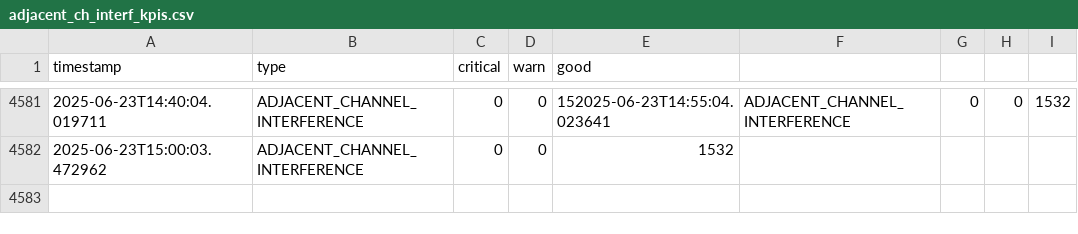
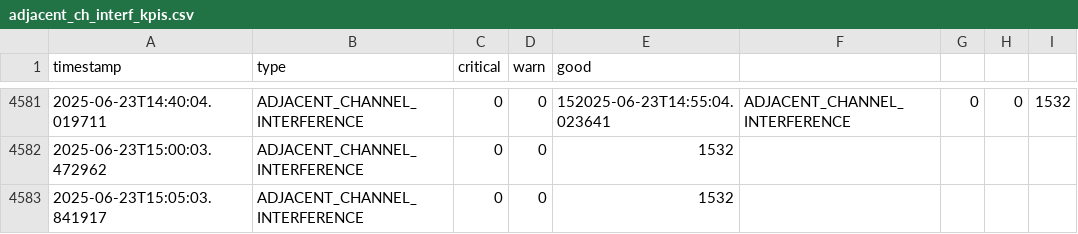
Before and after one commit to lesferrell/Reports, a CSV file: adjacent_ch_interf_kpis.csv, drawn as a sheet; only a part is shown, gaps mark what is left out; the diff names each change by its address in the sheet, - before the commit and + after, or states it on an @@ line.

```diff
--- a/adjacent_ch_interf_kpis.csv
+++ b/adjacent_ch_interf_kpis.csv
+row 4583: 2025-06-23T15:05:03.841917 | ADJACENT_CHANNEL_INTERFERENCE | 0 | 0 | 1532
```
Also changed, not shown: co_channel_kpis.csv, coverage_kpis.csv, 4 other files.
